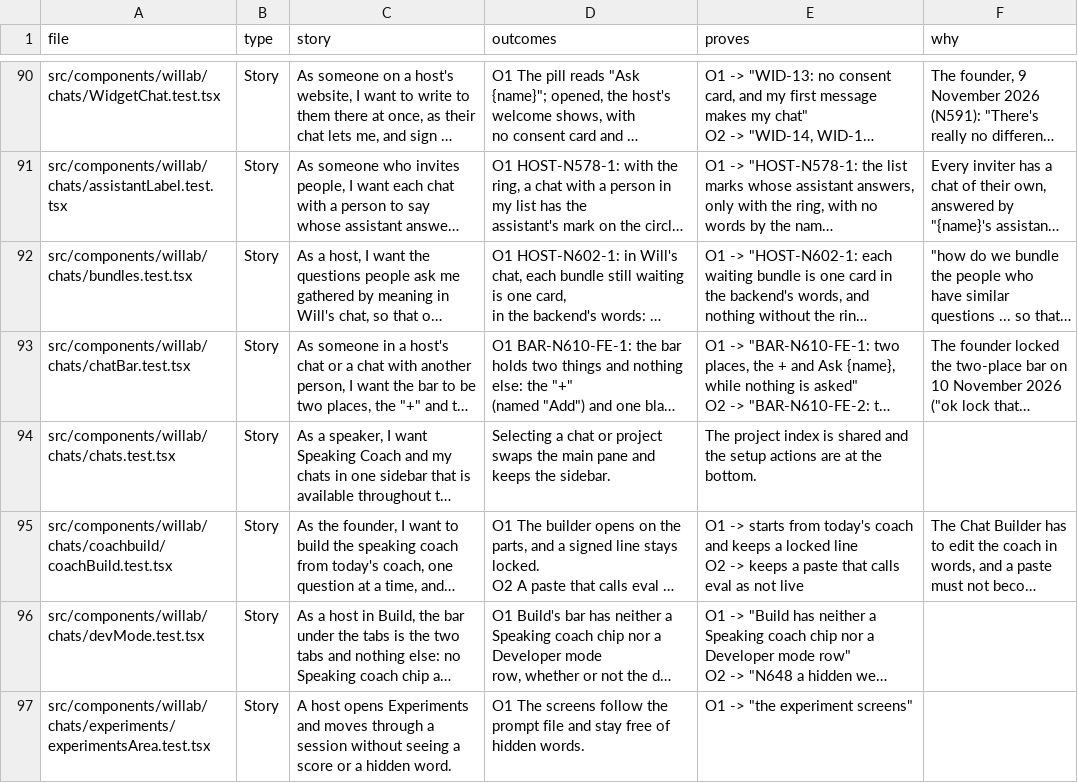
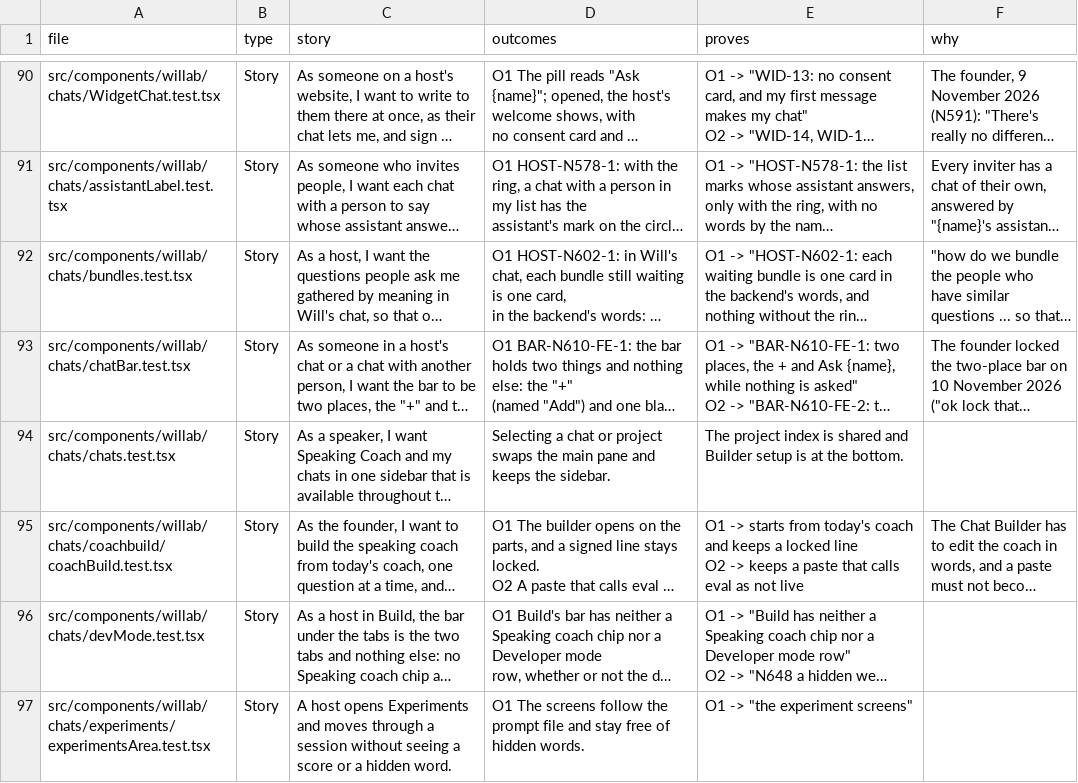
Before and after one commit to wilplus/frontend-cursor, a CSV file: docs/TEST-STORIES.csv, drawn as a sheet; only a part is shown, gaps mark what is left out; long unchanged cells end in …; the diff names each change by its address in the sheet, - before the commit and + after, or states it on an @@ line.

Commit message:
Retire the separate Speaking Coach setup shortcut
Founder-Approved: The Codex chat and screenshot on 2026-11-23 (N676)

```diff
--- a/docs/TEST-STORIES.csv
+++ b/docs/TEST-STORIES.csv
-E94 (proves): …shared and the setup actions are at the…
+E94 (proves): …shared and Builder setup is at the…
```
Also changed, not shown: 8 other files.
